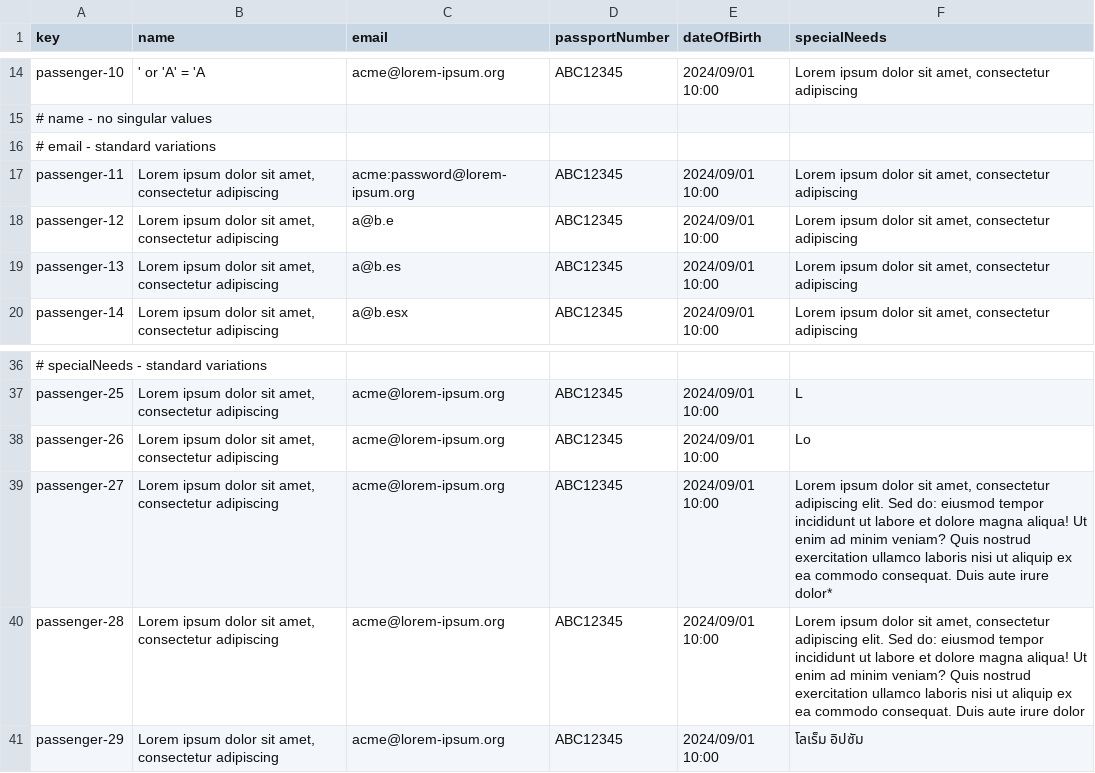
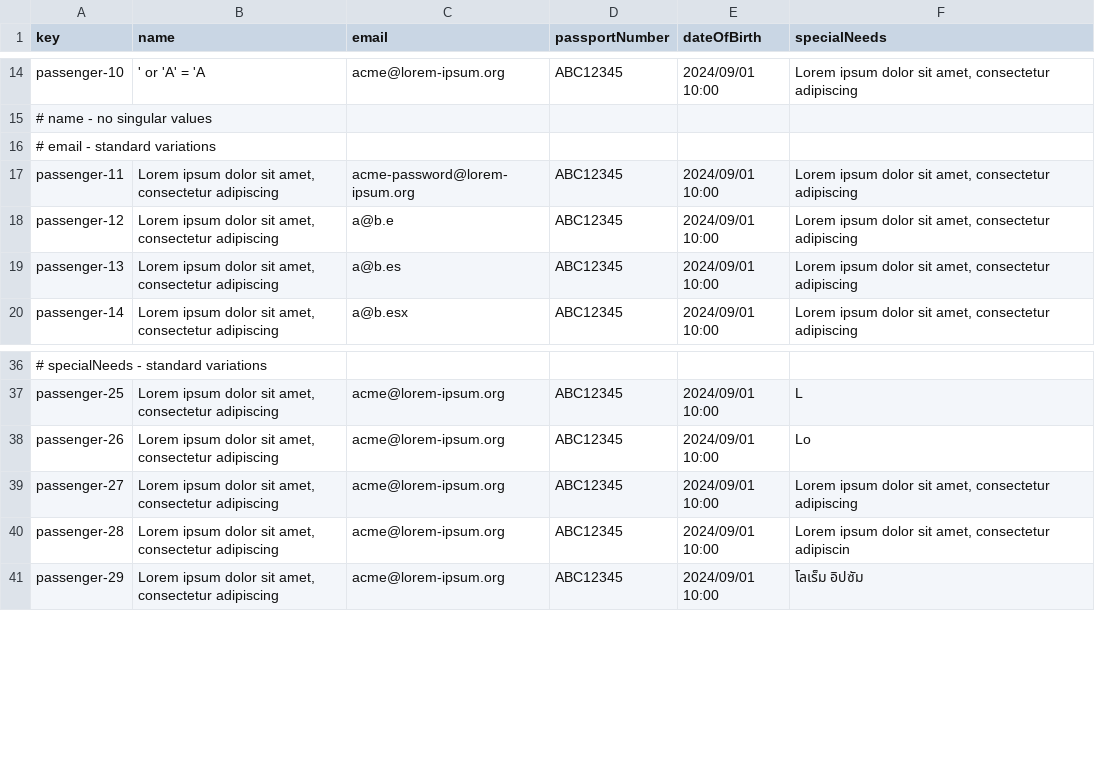
Before and after one commit to BVP2455/Acme-ANS-C2, a CSV file: src/main/resources/WEB-INF/data/sample/passenger.csv, drawn as a sheet; only a part is shown, gaps mark what is left out.

Commit message:
fix(passenger.csv): corregidos errores del sample data de passenger

```diff
--- a/src/main/resources/WEB-INF/data/sample/passenger.csv
+++ b/src/main/resources/WEB-INF/data/sample/passenger.csv
@@ -16,3 +16,3 @@ passenger-10,' or 'A' = 'A,acme@lorem-ipsum.org,ABC12345,2024/09/01 10:00,"Lorem
 # email - standard variations
-passenger-11,"Lorem ipsum dolor sit amet, consectetur adipiscing",acme:password@lorem-ipsum.org,ABC12345,2024/09/01 10:00,"Lorem ipsum dolor sit amet, consectetur adipiscing"
+passenger-11,"Lorem ipsum dolor sit amet, consectetur adipiscing",acme-password@lorem-ipsum.org,ABC12345,2024/09/01 10:00,"Lorem ipsum dolor sit amet, consectetur adipiscing"
 passenger-12,"Lorem ipsum dolor sit amet, consectetur adipiscing",a@b.e,ABC12345,2024/09/01 10:00,"Lorem ipsum dolor sit amet, consectetur adipiscing"
@@ -38,4 +38,4 @@ passenger-25,"Lorem ipsum dolor sit amet, consectetur adipiscing",acme@lorem-ips
 passenger-26,"Lorem ipsum dolor sit amet, consectetur adipiscing",acme@lorem-ipsum.org,ABC12345,2024/09/01 10:00,Lo
-passenger-27,"Lorem ipsum dolor sit amet, consectetur adipiscing",acme@lorem-ipsum.org,ABC12345,2024/09/01 10:00,"Lorem ipsum dolor sit amet, consectetur adipiscing elit. Sed do: eiusmod tempor incididunt ut labore et dolore magna aliqua! Ut enim ad minim veniam? Quis nostrud exercitation ullamco laboris nisi ut aliquip ex ea commodo consequat. Duis aute irure dolor*"
-passenger-28,"Lorem ipsum dolor sit amet, consectetur adipiscing",acme@lorem-ipsum.org,ABC12345,2024/09/01 10:00,"Lorem ipsum dolor sit amet, consectetur adipiscing elit. Sed do: eiusmod tempor incididunt ut labore et dolore magna aliqua! Ut enim ad minim veniam? Quis nostrud exercitation ullamco laboris nisi ut aliquip ex ea commodo consequat. Duis aute irure dolor"
+passenger-27,"Lorem ipsum dolor sit amet, consectetur adipiscing",acme@lorem-ipsum.org,ABC12345,2024/09/01 10:00,"Lorem ipsum dolor sit amet, consectetur adipiscing"
+passenger-28,"Lorem ipsum dolor sit amet, consectetur adipiscing",acme@lorem-ipsum.org,ABC12345,2024/09/01 10:00,"Lorem ipsum dolor sit amet, consectetur adipiscin"
 passenger-29,"Lorem ipsum dolor sit amet, consectetur adipiscing",acme@lorem-ipsum.org,ABC12345,2024/09/01 10:00,โลเร็ม อิปซัม
```
